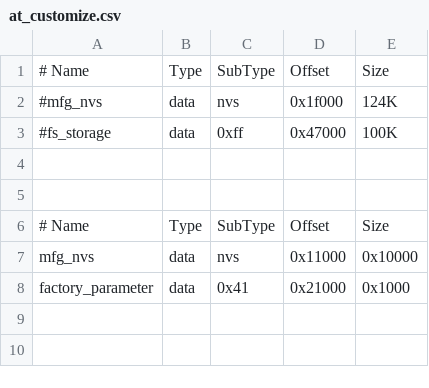
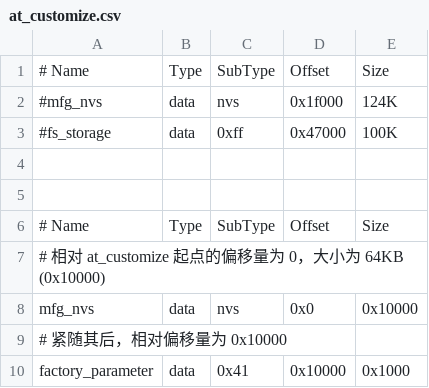
Before and after one commit to espressif/esp-at, a CSV file: module_config/module_esp32c2-2mb-no-ota-g2/at_customize.csv, drawn as a sheet.

```diff
--- a/module_config/module_esp32c2-2mb-no-ota-g2/at_customize.csv
+++ b/module_config/module_esp32c2-2mb-no-ota-g2/at_customize.csv
@@ -6,3 +6,5 @@
 # Name,          Type,    SubType,  Offset,    Size
-mfg_nvs,         data,    nvs,      0x11000,   0x10000
-factory_parameter,data,   0x41,     0x21000,   0x1000
+# 相对 at_customize 起点的偏移量为 0，大小为 64KB (0x10000)
+mfg_nvs,         data,    nvs,      0x0,       0x10000
+# 紧随其后，相对偏移量为 0x10000
+factory_parameter,data,   0x41,     0x10000,   0x1000
```
Also changed, not shown: module_config/module_esp32c2-2mb-no-ota-g2/partitions_at.csv.
